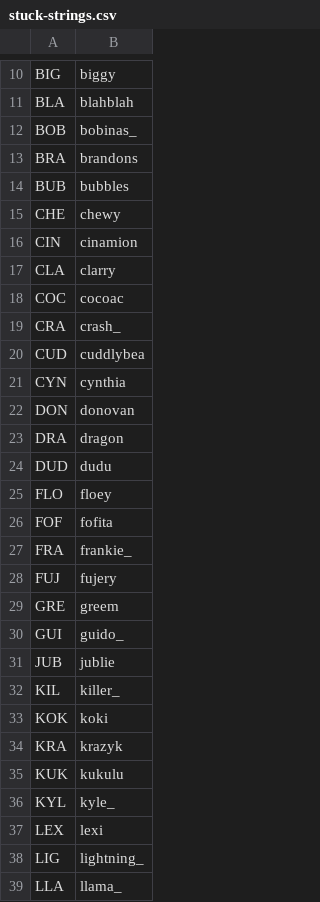
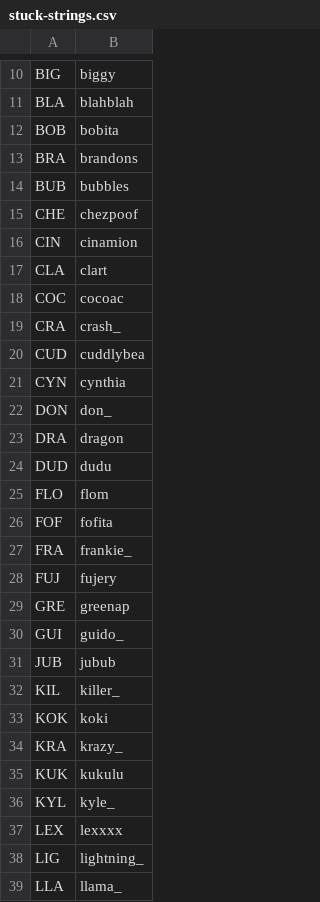
Before and after one commit to veprice/tileSetter, a CSV file: data/stuck-strings.csv, drawn as a sheet; only a part is shown, gaps mark what is left out; the diff covers the shown part only.

Commit message:
SEL -> SEM

```diff
--- a/data/stuck-strings.csv
+++ b/data/stuck-strings.csv
@@ -11,8 +11,8 @@ BIG,biggy
 BLA,blahblah
-BOB,bobinas_
+BOB,bobita
 BRA,brandons
 BUB,bubbles
-CHE,chewy
+CHE,chezpoof
 CIN,cinamion
-CLA,clarry
+CLA,clart
 COC,cocoac
@@ -21,6 +21,6 @@ CUD,cuddlybea
 CYN,cynthia
-DON,donovan
+DON,don_
 DRA,dragon
 DUD,dudu
-FLO,floey
+FLO,flom
 FOF,fofita
@@ -28,11 +28,11 @@ FRA,frankie_
 FUJ,fujery
-GRE,greem
+GRE,greenap
 GUI,guido_
-JUB,jublie
+JUB,jubub
 KIL,killer_
 KOK,koki
-KRA,krazyk
+KRA,krazy_
 KUK,kukulu
 KYL,kyle_
-LEX,lexi
+LEX,lexxxx
 LIG,lightning_
```
Also changed, not shown: 1 removed row and 4 edited cells elsewhere in this file.
